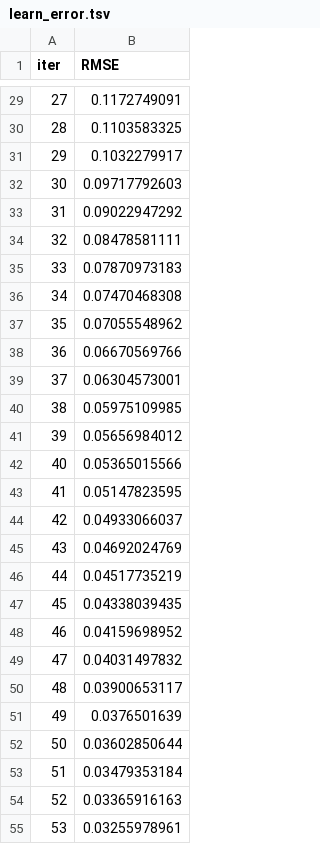
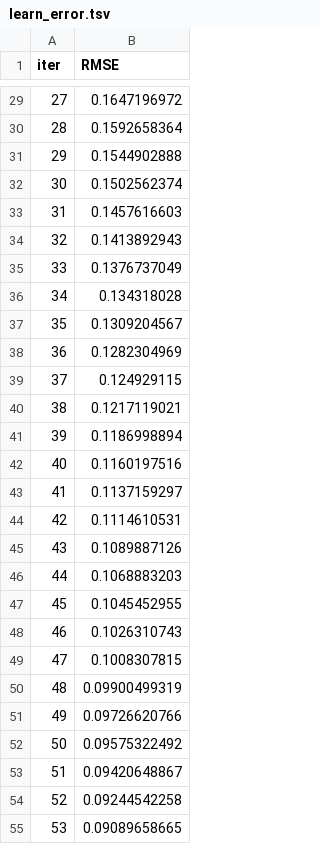
Before and after one commit to GautamMahto/Diabetes_classification, a TSV file: catboost_info/learn_error.tsv, drawn as a sheet; only a part is shown, gaps mark what is left out; the diff covers the shown part only.

```diff
--- a/catboost_info/learn_error.tsv
+++ b/catboost_info/learn_error.tsv
@@ -29,27 +29,27 @@ iter	RMSE
-27	0.1172749091
-28	0.1103583325
-29	0.1032279917
-30	0.09717792603
-31	0.09022947292
-32	0.08478581111
-33	0.07870973183
-34	0.07470468308
-35	0.07055548962
-36	0.06670569766
-37	0.06304573001
-38	0.05975109985
-39	0.05656984012
-40	0.05365015566
-41	0.05147823595
-42	0.04933066037
-43	0.04692024769
-44	0.04517735219
-45	0.04338039435
-46	0.04159698952
-47	0.04031497832
-48	0.03900653117
-49	0.0376501639
-50	0.03602850644
-51	0.03479353184
-52	0.03365916163
-53	0.03255978961
+27	0.1647196972
+28	0.1592658364
+29	0.1544902888
+30	0.1502562374
+31	0.1457616603
+32	0.1413892943
+33	0.1376737049
+34	0.134318028
+35	0.1309204567
+36	0.1282304969
+37	0.124929115
+38	0.1217119021
+39	0.1186998894
+40	0.1160197516
+41	0.1137159297
+42	0.1114610531
+43	0.1089887126
+44	0.1068883203
+45	0.1045452955
+46	0.1026310743
+47	0.1008307815
+48	0.09900499319
+49	0.09726620766
+50	0.09575322492
+51	0.09420648867
+52	0.09244542258
+53	0.09089658665
```
Also changed, not shown: 73 edited cells elsewhere in this file, artifacts/data.csv, artifacts/test.csv, 14 other files.
